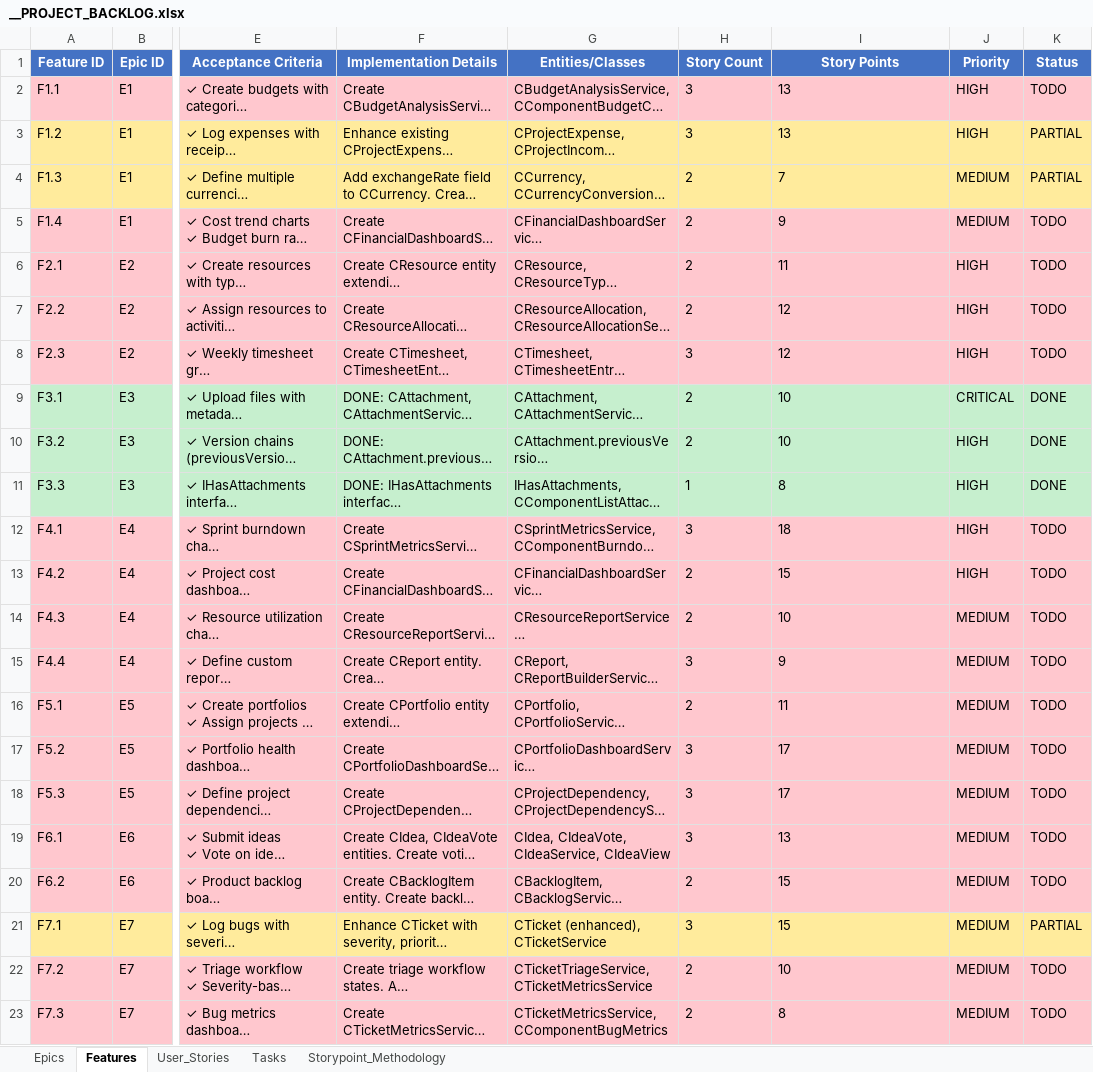
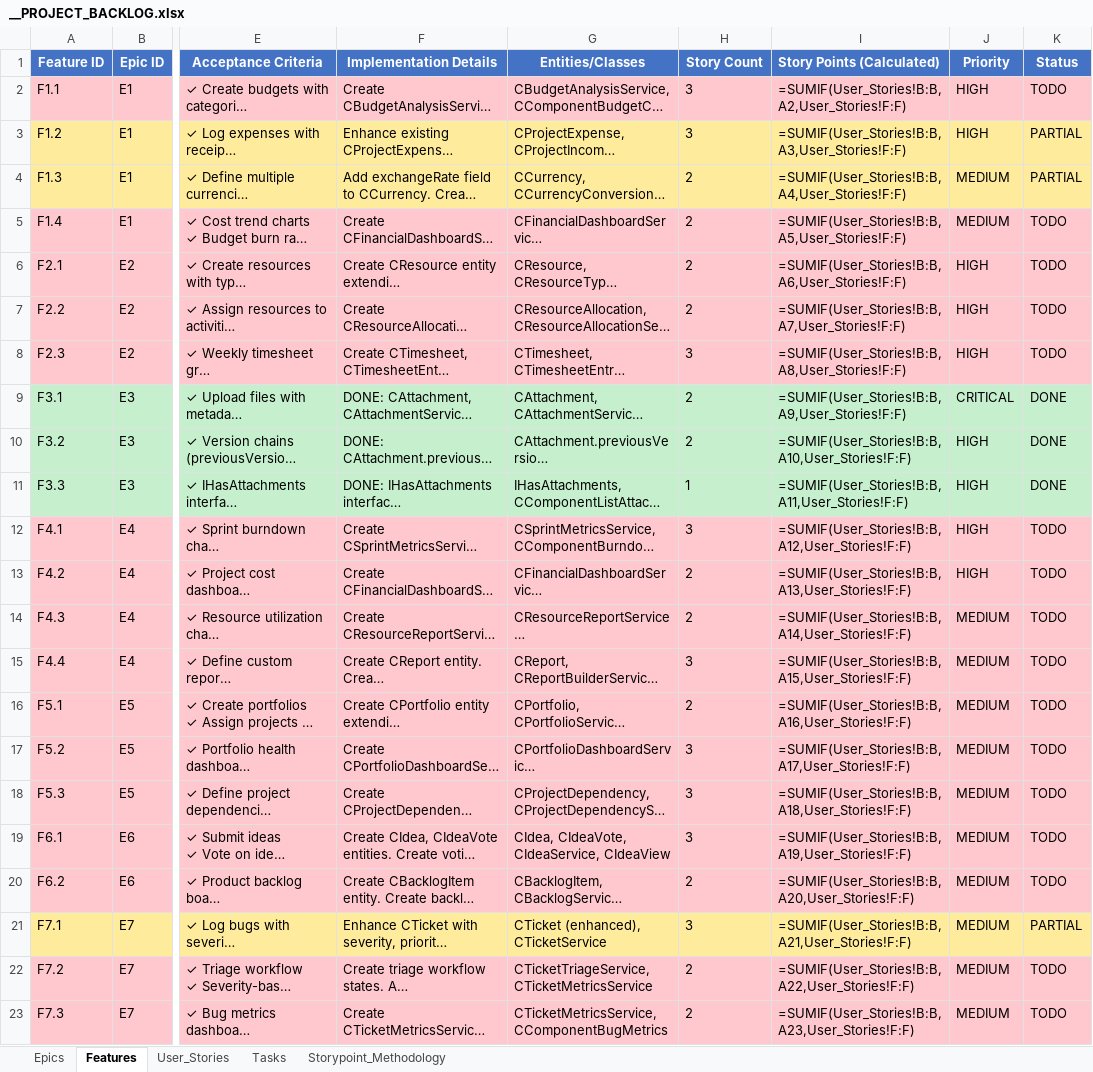
Before and after one commit to yalovali/derbent, an Excel workbook: docs/__PROJECT_BACKLOG.xlsx, sheet Features, drawn as a sheet; only a part is shown, gaps mark what is left out; long unchanged cells end in …; values as stored, in another font and other column widths than the file's, no borders; formulas without a stored value are shown as written; the diff names each change by its address in the sheet, - before the commit and + after, or states it on an @@ line.

```diff
--- a/docs/__PROJECT_BACKLOG.xlsx (sheet Features)
+++ b/docs/__PROJECT_BACKLOG.xlsx (sheet Features)
-I1: Story Points
+I1: Story Points (Calculated)
-I1 alignment: center
+I1 alignment: left
-I2 (Story Points (Calculated)): 13
+I2 (Story Points (Calculated)): =SUMIF(User_Stories!B:B,A2,User_Stories!F:F)
-I3 (Story Points (Calculated)): 13
+I3 (Story Points (Calculated)): =SUMIF(User_Stories!B:B,A3,User_Stories!F:F)
-I4 (Story Points (Calculated)): 7
+I4 (Story Points (Calculated)): =SUMIF(User_Stories!B:B,A4,User_Stories!F:F)
-I5 (Story Points (Calculated)): 9
+I5 (Story Points (Calculated)): =SUMIF(User_Stories!B:B,A5,User_Stories!F:F)
-I6 (Story Points (Calculated)): 11
+I6 (Story Points (Calculated)): =SUMIF(User_Stories!B:B,A6,User_Stories!F:F)
-I7 (Story Points (Calculated)): 12
+I7 (Story Points (Calculated)): =SUMIF(User_Stories!B:B,A7,User_Stories!F:F)
-I8 (Story Points (Calculated)): 12
+I8 (Story Points (Calculated)): =SUMIF(User_Stories!B:B,A8,User_Stories!F:F)
-I9 (Story Points (Calculated)): 10
+I9 (Story Points (Calculated)): =SUMIF(User_Stories!B:B,A9,User_Stories!F:F)
-I10 (Story Points (Calculated)): 10
+I10 (Story Points (Calculated)): =SUMIF(User_Stories!B:B,A10,User_Stories!F:F)
-I11 (Story Points (Calculated)): 8
+I11 (Story Points (Calculated)): =SUMIF(User_Stories!B:B,A11,User_Stories!F:F)
-I12 (Story Points (Calculated)): 18
+I12 (Story Points (Calculated)): =SUMIF(User_Stories!B:B,A12,User_Stories!F:F)
-I13 (Story Points (Calculated)): 15
+I13 (Story Points (Calculated)): =SUMIF(User_Stories!B:B,A13,User_Stories!F:F)
-I14 (Story Points (Calculated)): 10
+I14 (Story Points (Calculated)): =SUMIF(User_Stories!B:B,A14,User_Stories!F:F)
-I15 (Story Points (Calculated)): 9
+I15 (Story Points (Calculated)): =SUMIF(User_Stories!B:B,A15,User_Stories!F:F)
-I16 (Story Points (Calculated)): 11
+I16 (Story Points (Calculated)): =SUMIF(User_Stories!B:B,A16,User_Stories!F:F)
-I17 (Story Points (Calculated)): 17
+I17 (Story Points (Calculated)): =SUMIF(User_Stories!B:B,A17,User_Stories!F:F)
-I18 (Story Points (Calculated)): 17
+I18 (Story Points (Calculated)): =SUMIF(User_Stories!B:B,A18,User_Stories!F:F)
-I19 (Story Points (Calculated)): 13
+I19 (Story Points (Calculated)): =SUMIF(User_Stories!B:B,A19,User_Stories!F:F)
-I20 (Story Points (Calculated)): 15
+I20 (Story Points (Calculated)): =SUMIF(User_Stories!B:B,A20,User_Stories!F:F)
-I21 (Story Points (Calculated)): 15
+I21 (Story Points (Calculated)): =SUMIF(User_Stories!B:B,A21,User_Stories!F:F)
-I22 (Story Points (Calculated)): 10
+I22 (Story Points (Calculated)): =SUMIF(User_Stories!B:B,A22,User_Stories!F:F)
-I23 (Story Points (Calculated)): 8
+I23 (Story Points (Calculated)): =SUMIF(User_Stories!B:B,A23,User_Stories!F:F)
```
Also changed, not shown: sheet User_Stories, sheet Tasks, sheet Epics, hidden cells, 1 other file.
